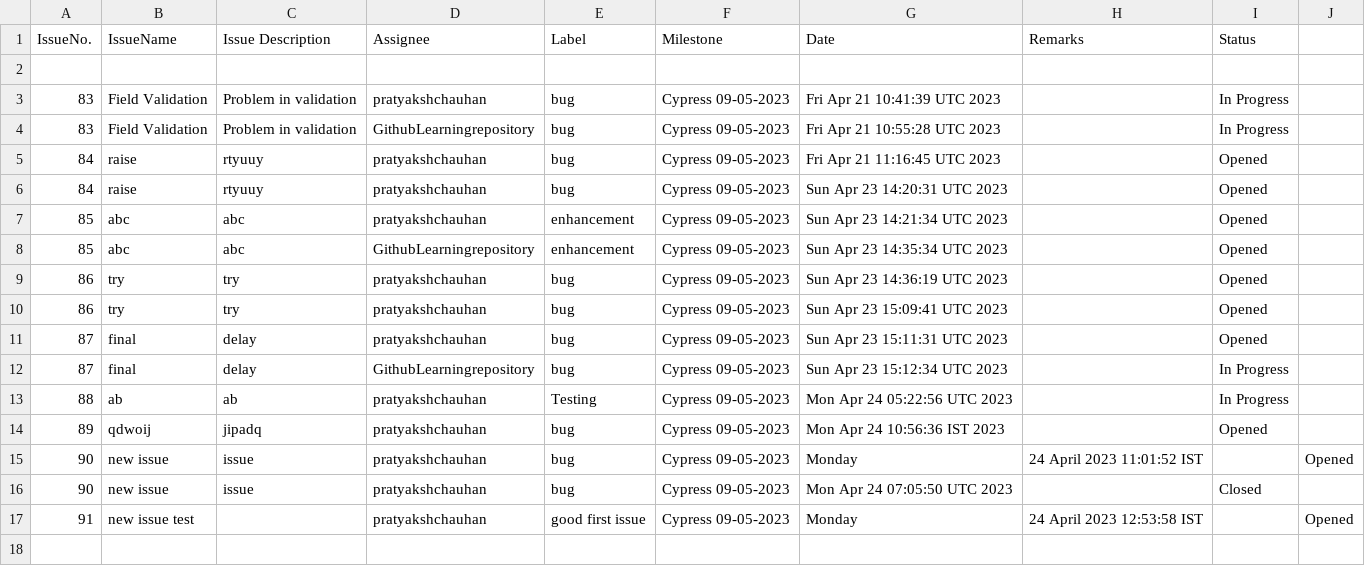
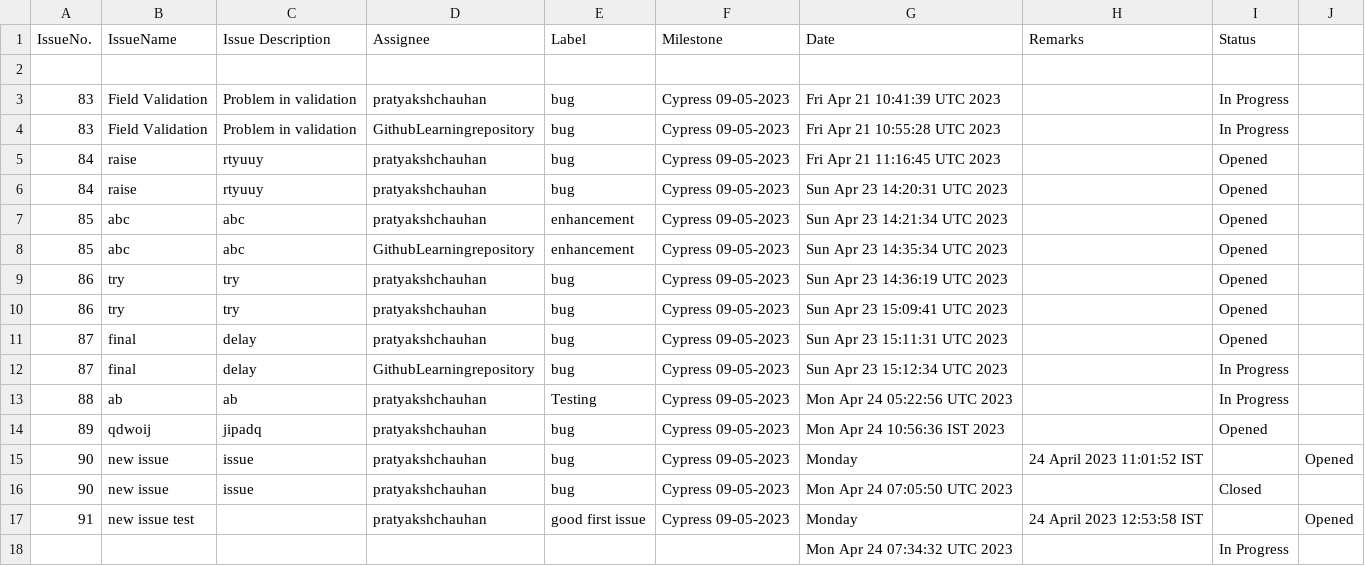
Before and after one commit to GithubLearningrepository/jenkins-test, a CSV file: issues.csv, drawn as a sheet.

Commit message:
Add file.csv

```diff
--- a/issues.csv
+++ b/issues.csv
@@ -17 +17,2 @@ IssueNo.,IssueName,Issue Description,Assignee,Label,Milestone,Date, Remarks, Sta
 91,new issue test,,pratyakshchauhan,good first issue, Cypress 09-05-2023, Monday, 24 April 2023 12:53:58 IST, ,Opened
+,,,,, , Mon Apr 24 07:34:32 UTC 2023, ,In Progress
```
